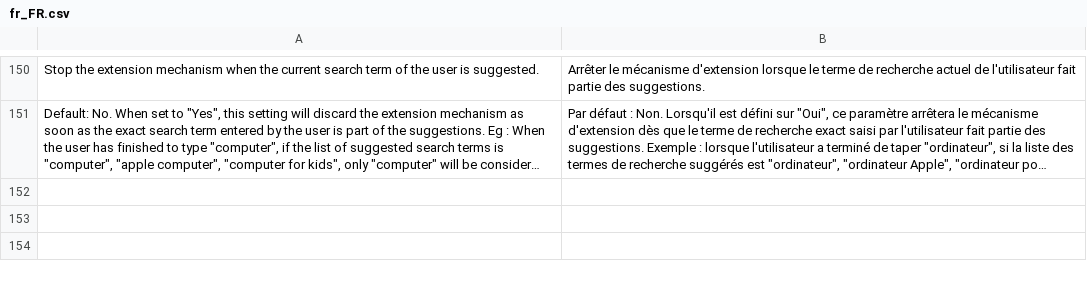
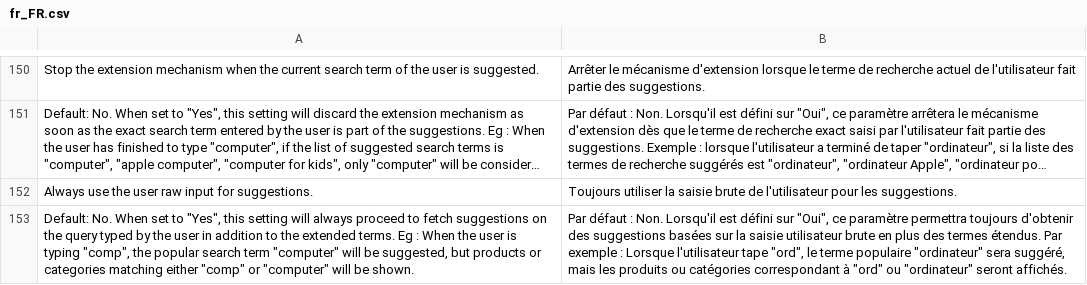
Before and after one commit to rbayet/elasticsuite, a CSV file: src/module-elasticsuite-core/i18n/fr_FR.csv, drawn as a sheet; only a part is shown, gaps mark what is left out; long unchanged cells end in …; the diff names each change by its address in the sheet, - before the commit and + after, or states it on an @@ line.

```diff
--- a/src/module-elasticsuite-core/i18n/fr_FR.csv
+++ b/src/module-elasticsuite-core/i18n/fr_FR.csv
+row 152: Always use the user raw input for suggestions. | Toujours utiliser la saisie brute de l'utilisateur pour les suggestions.
+row 153: Default: No. When set to "Yes", this setting will always proceed to fetch suggestions on the query typed by the user in addition to the extended terms. Eg : When the user is typing "comp", the popular search term "computer" will be suggested, but products or categories matching either "comp" or "computer" will be shown. | Par défaut : Non. Lorsqu'il est défini sur "Oui", ce paramètre permettra toujours d'obtenir des suggestions basées sur la saisie utilisateur brute en plus des termes étendus. Par exemple : Lorsque l'utilisateur tape "ord", le terme populaire "ordinateur" sera suggéré, mais les produits ou catégories correspondant à "ord" ou "ordinateur" seront affichés.
```
Also changed, not shown: src/module-elasticsuite-core/i18n/de_DE.csv, src/module-elasticsuite-core/i18n/en_US.csv, 7 other files.
